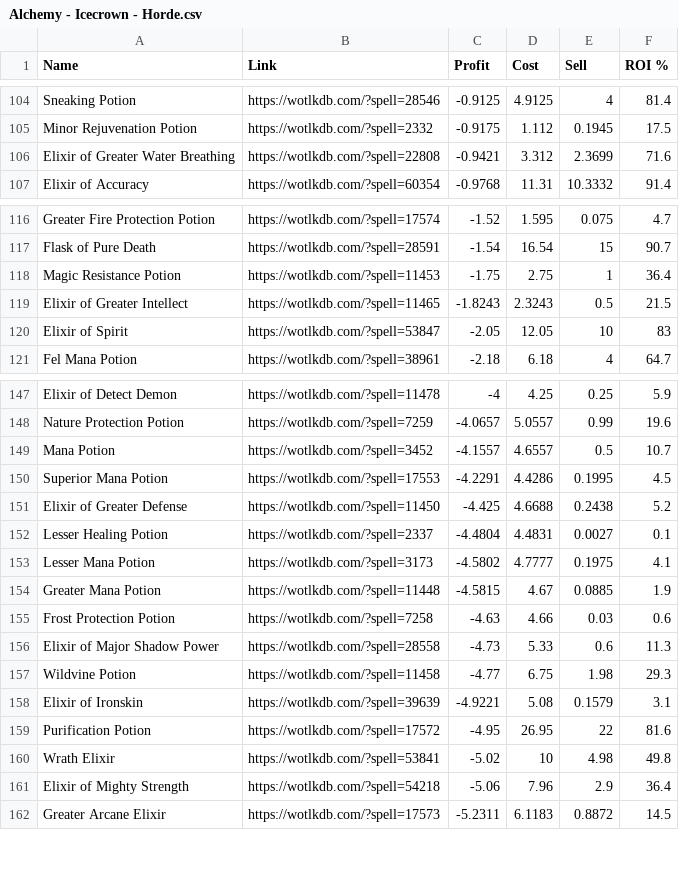
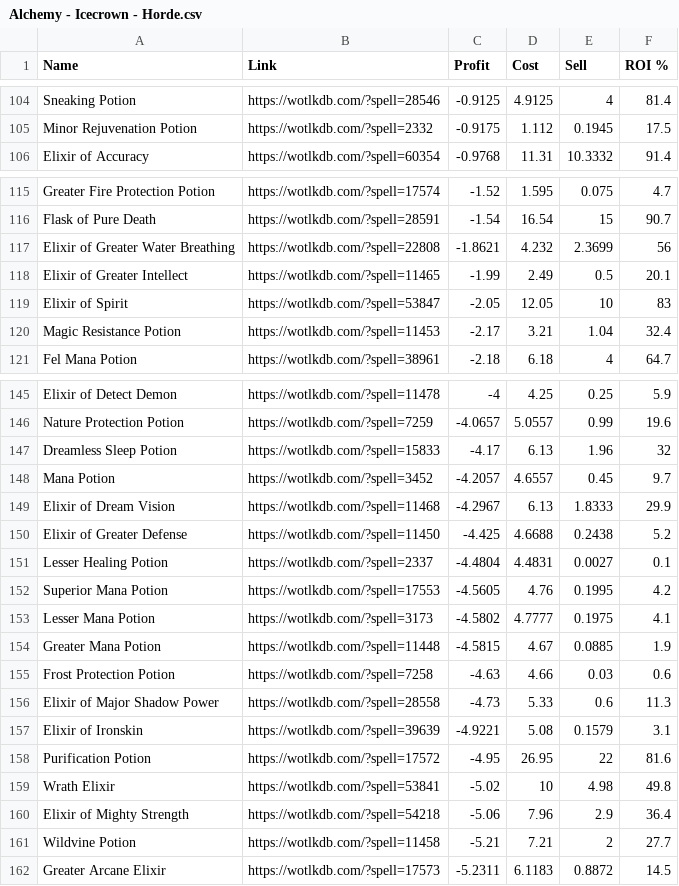
Before and after one commit to rannmann/warmane-icecrown-crafting-profitability, a CSV file: csv/Alchemy - Icecrown - Horde.csv, drawn as a sheet; only a part is shown, gaps mark what is left out; the diff covers the shown part only.

```diff
--- a/csv/Alchemy - Icecrown - Horde.csv
+++ b/csv/Alchemy - Icecrown - Horde.csv
@@ -105,3 +105,2 @@ Sneaking Potion, https://wotlkdb.com/?spell=28546, -0.9125, 4.9125, 4, 81.4
 Minor Rejuvenation Potion, https://wotlkdb.com/?spell=2332, -0.9175, 1.112, 0.1945, 17.5
-Elixir of Greater Water Breathing, https://wotlkdb.com/?spell=22808, -0.9421, 3.312, 2.3699, 71.6
 Elixir of Accuracy, https://wotlkdb.com/?spell=60354, -0.9768, 11.31, 10.3332, 91.4
@@ -117,5 +116,6 @@ Greater Fire Protection Potion, https://wotlkdb.com/?spell=17574, -1.52, 1.595,
 Flask of Pure Death, https://wotlkdb.com/?spell=28591, -1.54, 16.54, 15, 90.7
-Magic Resistance Potion, https://wotlkdb.com/?spell=11453, -1.75, 2.75, 1, 36.4
-Elixir of Greater Intellect, https://wotlkdb.com/?spell=11465, -1.8243, 2.3243, 0.5, 21.5
+Elixir of Greater Water Breathing, https://wotlkdb.com/?spell=22808, -1.8621, 4.232, 2.3699, 56
+Elixir of Greater Intellect, https://wotlkdb.com/?spell=11465, -1.99, 2.49, 0.5, 20.1
 Elixir of Spirit, https://wotlkdb.com/?spell=53847, -2.05, 12.05, 10, 83
+Magic Resistance Potion, https://wotlkdb.com/?spell=11453, -2.17, 3.21, 1.04, 32.4
 Fel Mana Potion, https://wotlkdb.com/?spell=38961, -2.18, 6.18, 4, 64.7
@@ -148,6 +146,8 @@ Elixir of Detect Demon, https://wotlkdb.com/?spell=11478, -4, 4.25, 0.25, 5.9
 Nature Protection Potion, https://wotlkdb.com/?spell=7259, -4.0657, 5.0557, 0.99, 19.6
-Mana Potion, https://wotlkdb.com/?spell=3452, -4.1557, 4.6557, 0.5, 10.7
-Superior Mana Potion, https://wotlkdb.com/?spell=17553, -4.2291, 4.4286, 0.1995, 4.5
+Dreamless Sleep Potion, https://wotlkdb.com/?spell=15833, -4.17, 6.13, 1.96, 32
+Mana Potion, https://wotlkdb.com/?spell=3452, -4.2057, 4.6557, 0.45, 9.7
+Elixir of Dream Vision, https://wotlkdb.com/?spell=11468, -4.2967, 6.13, 1.8333, 29.9
 Elixir of Greater Defense, https://wotlkdb.com/?spell=11450, -4.425, 4.6688, 0.2438, 5.2
 Lesser Healing Potion, https://wotlkdb.com/?spell=2337, -4.4804, 4.4831, 0.0027, 0.1
+Superior Mana Potion, https://wotlkdb.com/?spell=17553, -4.5605, 4.76, 0.1995, 4.2
 Lesser Mana Potion, https://wotlkdb.com/?spell=3173, -4.5802, 4.7777, 0.1975, 4.1
@@ -156,3 +156,2 @@ Frost Protection Potion, https://wotlkdb.com/?spell=7258, -4.63, 4.66, 0.03, 0.6
 Elixir of Major Shadow Power, https://wotlkdb.com/?spell=28558, -4.73, 5.33, 0.6, 11.3
-Wildvine Potion, https://wotlkdb.com/?spell=11458, -4.77, 6.75, 1.98, 29.3
 Elixir of Ironskin, https://wotlkdb.com/?spell=39639, -4.9221, 5.08, 0.1579, 3.1
@@ -161,2 +160,3 @@ Wrath Elixir, https://wotlkdb.com/?spell=53841, -5.02, 10, 4.98, 49.8
 Elixir of Mighty Strength, https://wotlkdb.com/?spell=54218, -5.06, 7.96, 2.9, 36.4
+Wildvine Potion, https://wotlkdb.com/?spell=11458, -5.21, 7.21, 2, 27.7
 Greater Arcane Elixir, https://wotlkdb.com/?spell=17573, -5.2311, 6.1183, 0.8872, 14.5
```
Also changed, not shown: 1 added row, 3 removed rows and 12 edited cells elsewhere in this file, csv/Blacksmithing - Icecrown - Alliance.csv, csv/Blacksmithing - Icecrown - Horde.csv, 22 other files.
